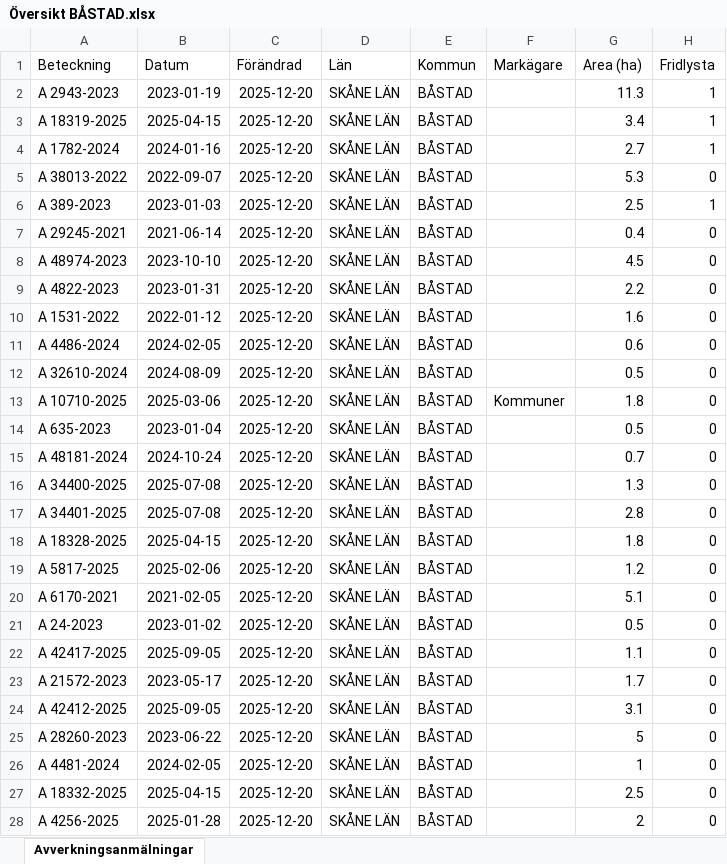
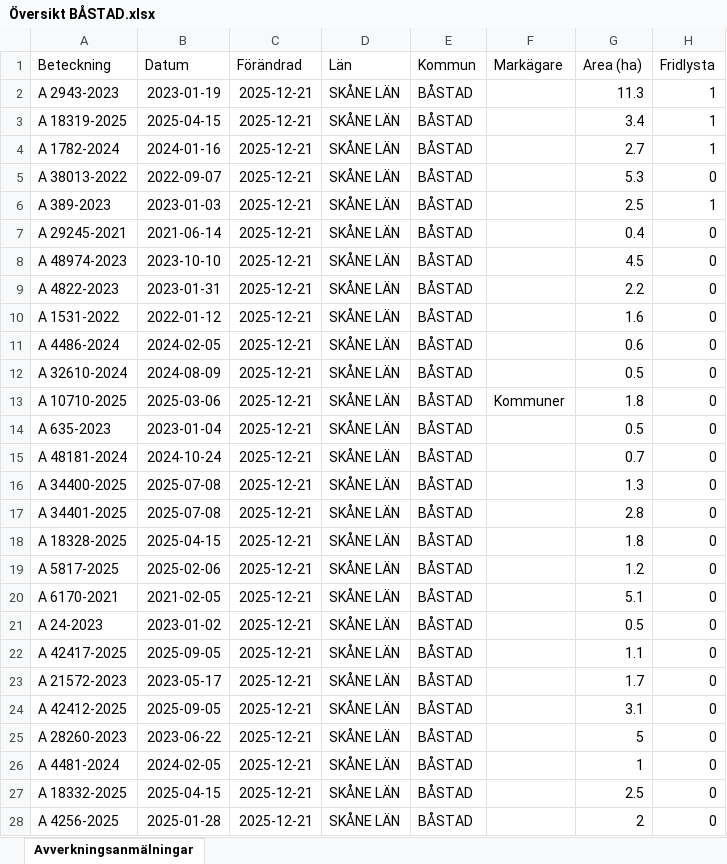
Before and after one commit to klasma/Logging_1278, an Excel workbook: Översikt BÅSTAD.xlsx, sheet Avverkningsanmälningar, drawn as a sheet; only a part is shown; values as stored, in another font and other column widths than the file's, no borders; the diff covers the shown part only; the diff names each change by its address in the sheet, - before the commit and + after, or states it on an @@ line.

```diff
--- a/Översikt BÅSTAD.xlsx (sheet Avverkningsanmälningar)
+++ b/Översikt BÅSTAD.xlsx (sheet Avverkningsanmälningar)
-C2:C28 (Förändrad): 2025-12-20
+C2:C28 (Förändrad): 2025-12-21
```
Also changed, not shown: 6 edited cells elsewhere in this sheet, artfynd/A 1782-2024 artfynd.xlsx, artfynd/A 18319-2025 artfynd.xlsx, 24 other files.
